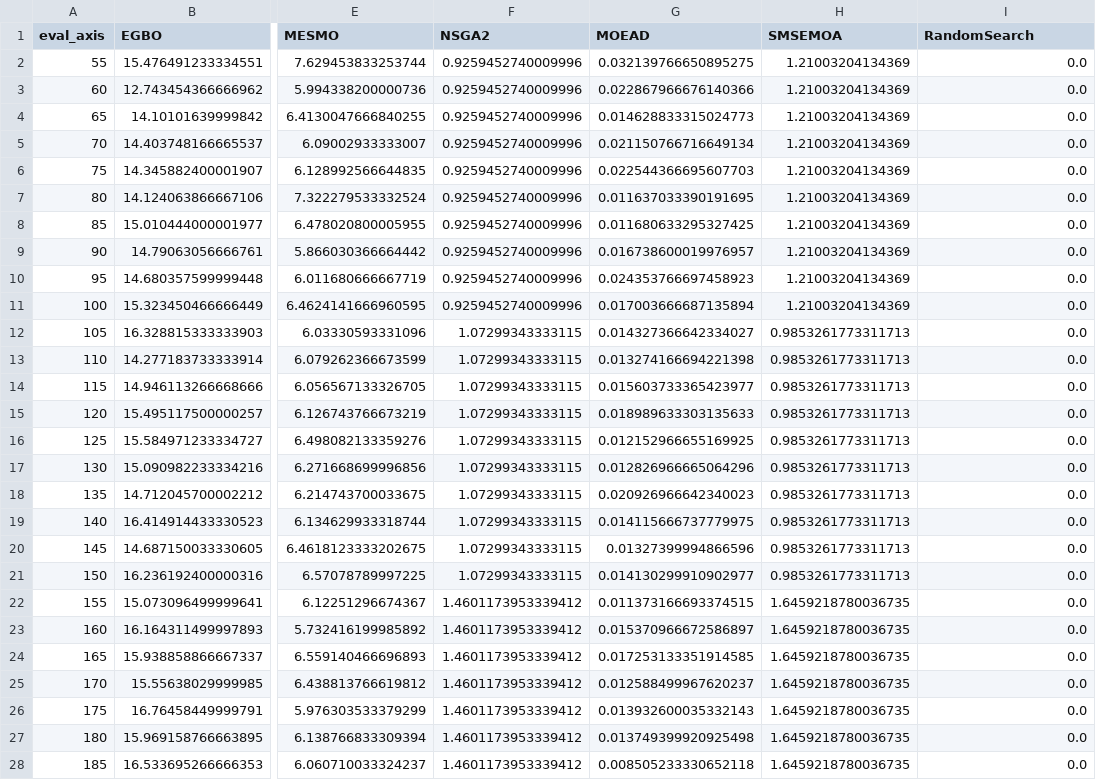
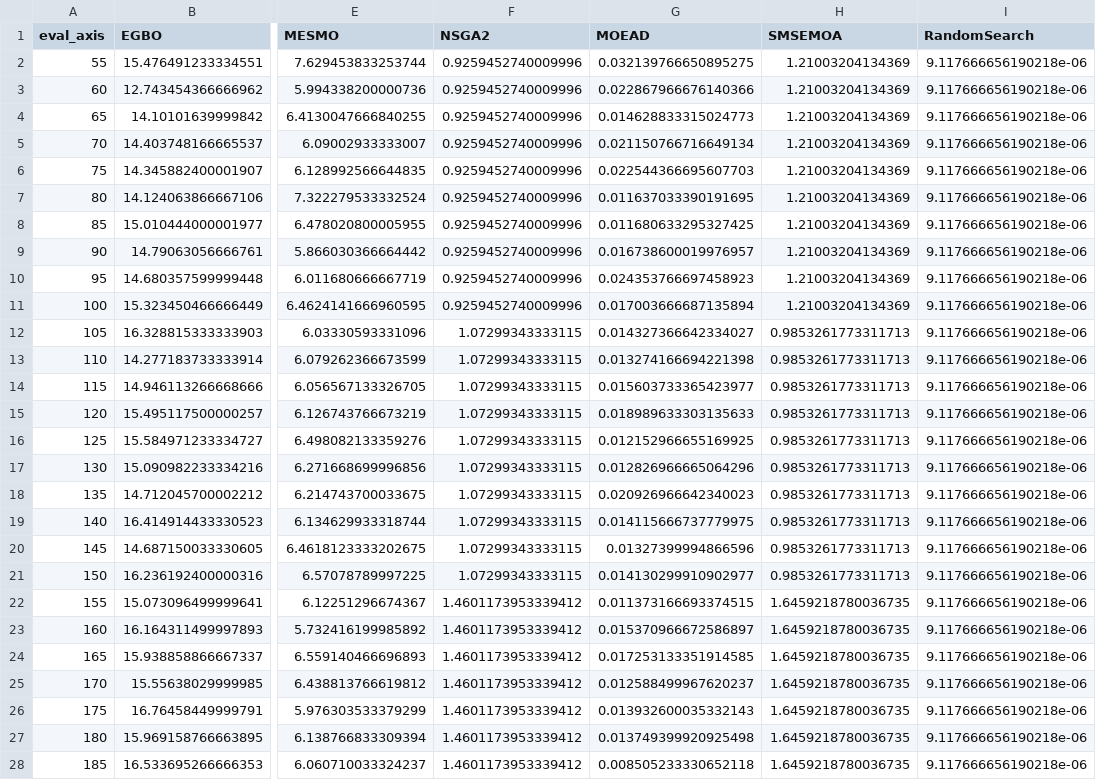
Before and after one commit to AshbornGuo/Benchmark, a CSV file: results/LayeredBeam/algo_time_all.csv, drawn as a sheet; only a part is shown, gaps mark what is left out; the diff covers the shown part only; the diff names each change by its address in the sheet, - before the commit and + after, or states it on an @@ line.

```diff
--- a/results/LayeredBeam/algo_time_all.csv
+++ b/results/LayeredBeam/algo_time_all.csv
-I2:I28 (RandomSearch): 0.0
+I2:I28 (RandomSearch): 9.117666656190218e-06
```
Also changed, not shown: 63 edited cells elsewhere in this file, 11 other files.
